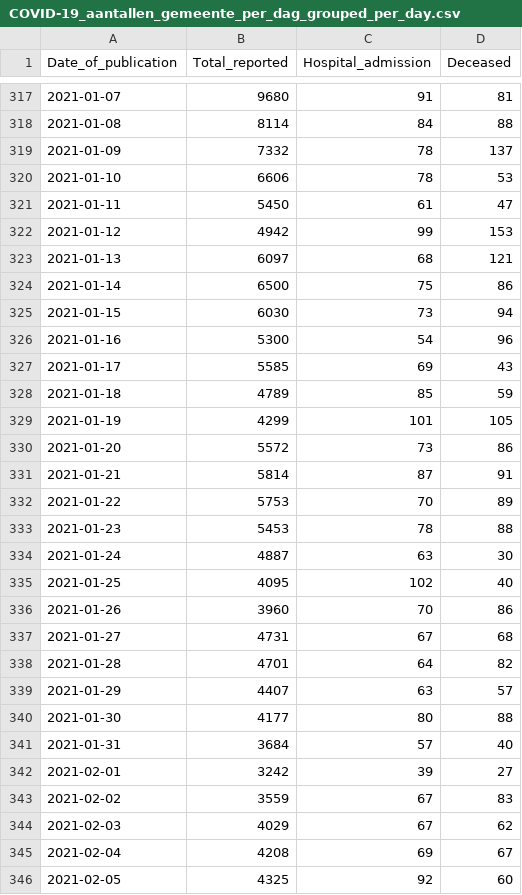
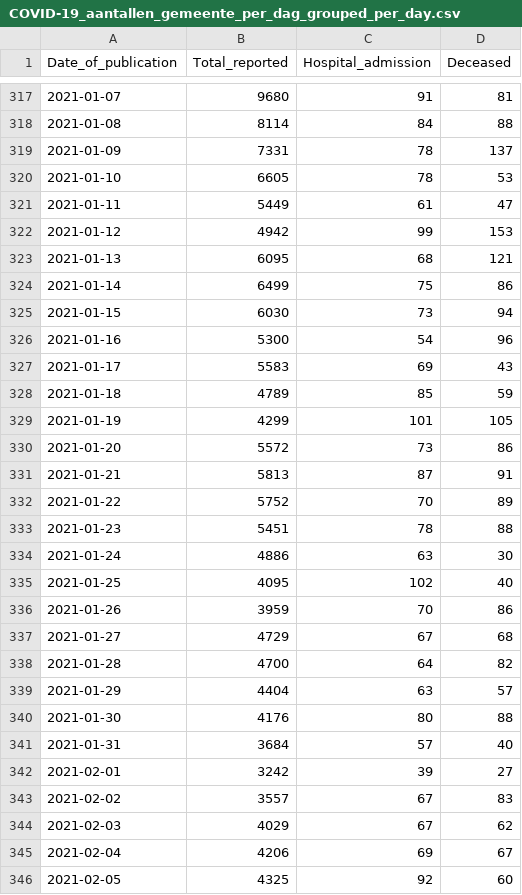
Before and after one commit to rcsmit/COVIDcases, a CSV file: COVID-19_aantallen_gemeente_per_dag_grouped_per_day.csv, drawn as a sheet; only a part is shown, gaps mark what is left out; the diff covers the shown part only.

Commit message:
Add files via upload

```diff
--- a/COVID-19_aantallen_gemeente_per_dag_grouped_per_day.csv
+++ b/COVID-19_aantallen_gemeente_per_dag_grouped_per_day.csv
@@ -318,11 +318,11 @@ Date_of_publication,Total_reported,Hospital_admission,Deceased
 2021-01-08,8114,84,88
-2021-01-09,7332,78,137
-2021-01-10,6606,78,53
-2021-01-11,5450,61,47
+2021-01-09,7331,78,137
+2021-01-10,6605,78,53
+2021-01-11,5449,61,47
 2021-01-12,4942,99,153
-2021-01-13,6097,68,121
-2021-01-14,6500,75,86
+2021-01-13,6095,68,121
+2021-01-14,6499,75,86
 2021-01-15,6030,73,94
 2021-01-16,5300,54,96
-2021-01-17,5585,69,43
+2021-01-17,5583,69,43
 2021-01-18,4789,85,59
@@ -330,17 +330,17 @@ Date_of_publication,Total_reported,Hospital_admission,Deceased
 2021-01-20,5572,73,86
-2021-01-21,5814,87,91
-2021-01-22,5753,70,89
-2021-01-23,5453,78,88
-2021-01-24,4887,63,30
+2021-01-21,5813,87,91
+2021-01-22,5752,70,89
+2021-01-23,5451,78,88
+2021-01-24,4886,63,30
 2021-01-25,4095,102,40
-2021-01-26,3960,70,86
-2021-01-27,4731,67,68
-2021-01-28,4701,64,82
-2021-01-29,4407,63,57
-2021-01-30,4177,80,88
+2021-01-26,3959,70,86
+2021-01-27,4729,67,68
+2021-01-28,4700,64,82
+2021-01-29,4404,63,57
+2021-01-30,4176,80,88
 2021-01-31,3684,57,40
 2021-02-01,3242,39,27
-2021-02-02,3559,67,83
+2021-02-02,3557,67,83
 2021-02-03,4029,67,62
-2021-02-04,4208,69,67
+2021-02-04,4206,69,67
 2021-02-05,4325,92,60
```
Also changed, not shown: 5 added rows and 47 edited cells elsewhere in this file.
